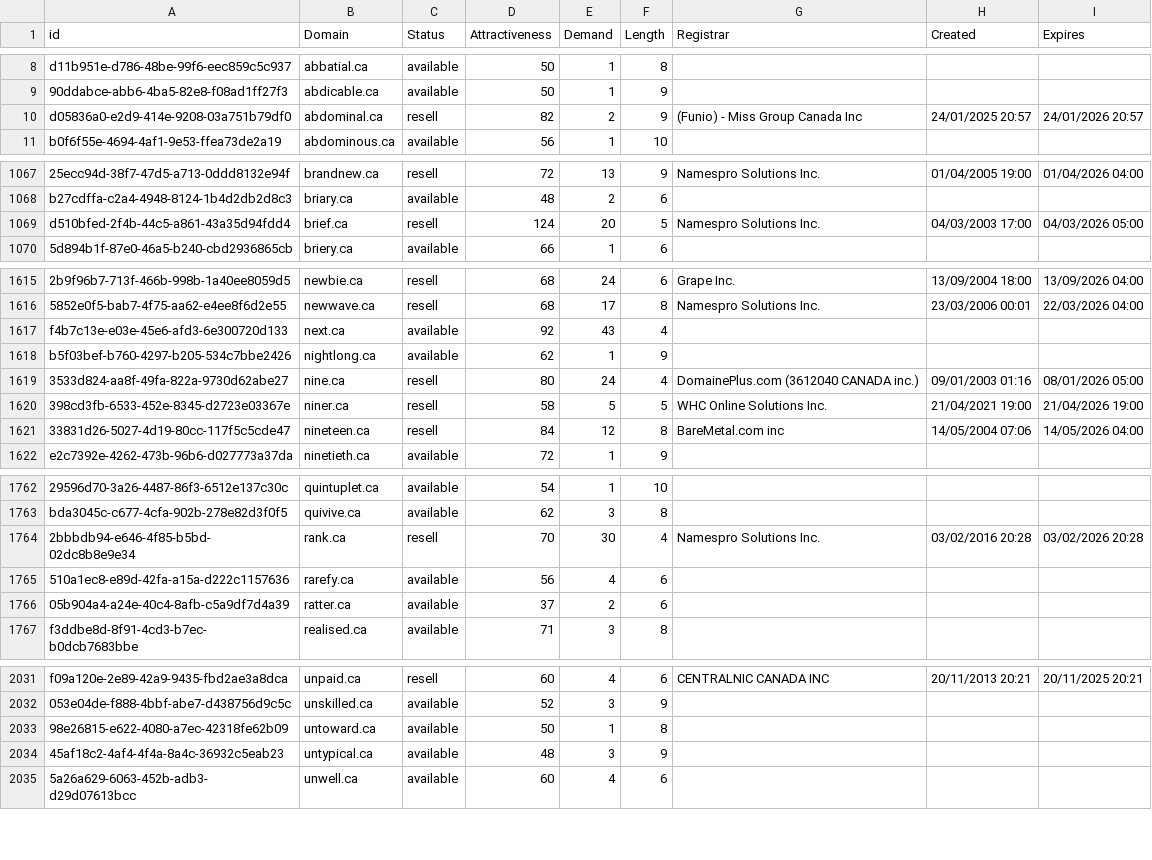
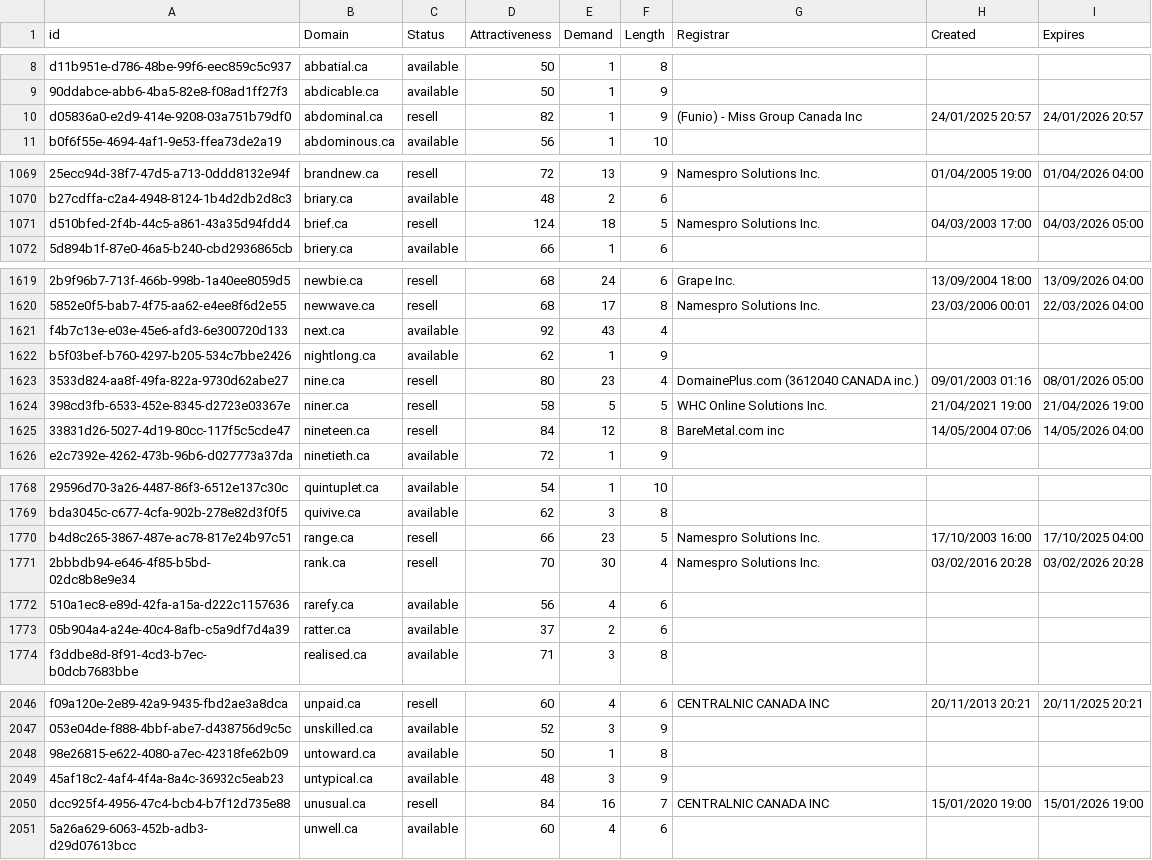
Before and after one commit to UniqueDomains/ca-oneword-domains, a CSV file: ca.csv, drawn as a sheet; only a part is shown, gaps mark what is left out; addresses are those after the commit; the diff covers the shown part only; the diff names each change by its address in the sheet, - before the commit and + after, or states it on an @@ line.

```diff
--- a/ca.csv
+++ b/ca.csv
-E10 (Demand): 2
+E10 (Demand): 1
-E1071 (Demand): 20
+E1071 (Demand): 18
-E1623 (Demand): 24
+E1623 (Demand): 23
+row 1770: b4d8c265-3867-487e-ac78-817e24b97c51 | range.ca | resell | 66 | 23 | 5 | Namespro Solutions Inc. | 17/10/2003 16:00 | 17/10/2025 04:00
+row 2050: dcc925f4-4956-47c4-bcb4-b7f12d735e88 | unusual.ca | resell | 84 | 16 | 7 | CENTRALNIC CANADA INC | 15/01/2020 19:00 | 15/01/2026 19:00
```
Also changed, not shown: 14 added rows elsewhere in this file, 2 other files.
